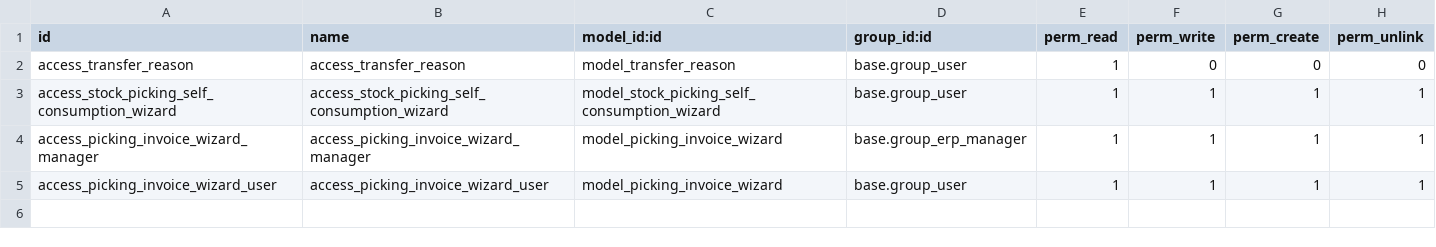
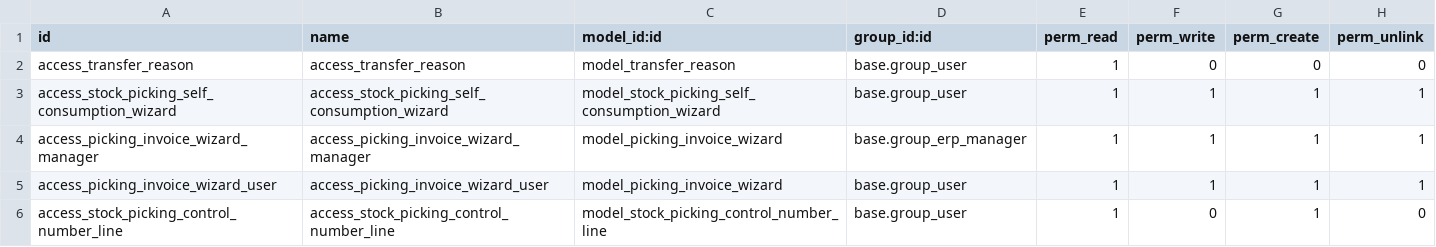
Before and after one commit to binaural-dev/odoo-venezuela, a CSV file: l10n_ve_stock_account/security/ir.model.access.csv, drawn as a sheet; the diff names each change by its address in the sheet, - before the commit and + after, or states it on an @@ line.

Commit message:
[FEAT] l10n_ve_stock_account: seguridad del número de control (ACL + multi-compañía)
ACL de solo lectura+creación para base.group_user (sin write/unlink: las
líneas las crea el sistema al validar, no se editan a mano -la lista en
el picking queda create="0" delete="0" edit="0"). ir.rule de aislamiento
multi-compañía para stock.picking.control.number.line, mismo patrón que
el stock_picking_rule nativo de stock (domain_force company_id in
company_ids) -el modelo no existía antes, no tenía ninguna regla.

References:
Tarea: 80614

```diff
--- a/l10n_ve_stock_account/security/ir.model.access.csv
+++ b/l10n_ve_stock_account/security/ir.model.access.csv
+row 6: access_stock_picking_control_number_line | access_stock_picking_control_number_line | model_stock_picking_control_number_line | base.group_user | 1 | 0 | 1 | 0
```
Also changed, not shown: 1 other file.
